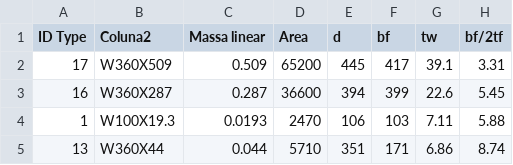
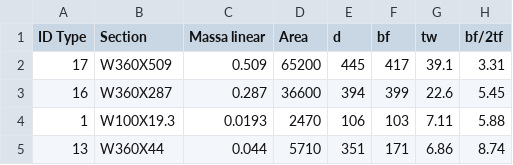
Before and after one commit to anaaraiufrrj/Tese, a CSV file: database_Rev.0.csv, drawn as a sheet; only a part is shown; the diff names each change by its address in the sheet, - before the commit and + after, or states it on an @@ line.

Commit message:
Add files via upload

```diff
--- a/database_Rev.0.csv
+++ b/database_Rev.0.csv
-B1: Coluna2
+B1: Section
```
